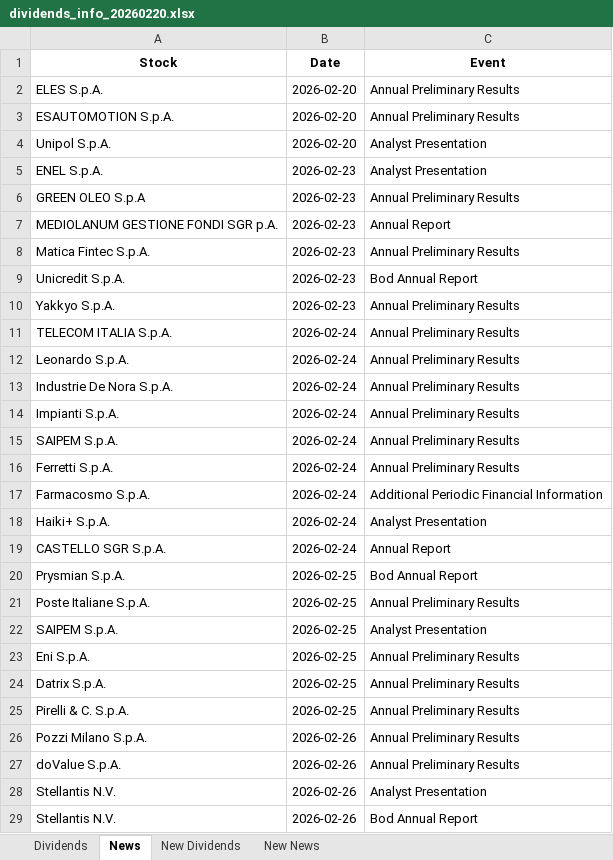
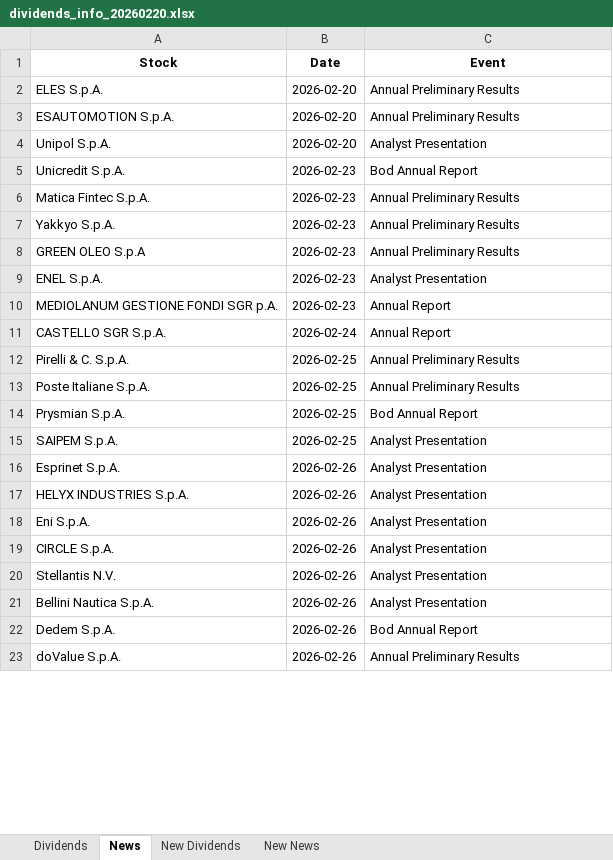
Before and after one commit to pattuallo/pattuallo.github.io, an Excel workbook: data/dividends_info_20260220.xlsx, sheet News, drawn as a sheet; only a part is shown; values as stored, in another font and other column widths than the file's, no borders; removed rows and columns are numbered as before the commit, all else as after; the diff covers the shown part only; the diff names each change by its address in the sheet, - before the commit and + after, or states it on an @@ line.

Commit message:
Update dashboard and data [skip ci]

```diff
--- a/data/dividends_info_20260220.xlsx (sheet News)
+++ b/data/dividends_info_20260220.xlsx (sheet News)
@@ row 9 moved to row 5: Unicredit S.p.A. @@
@@ row 8 moved to row 6: Matica Fintec S.p.A. @@
@@ row 10 moved to row 7: Yakkyo S.p.A. @@
@@ row 6 moved to row 8: GREEN OLEO S.p.A @@
-row 11: TELECOM ITALIA S.p.A. | 2026-02-24 | Annual Preliminary Results
-row 12: Leonardo S.p.A. | 2026-02-24 | Annual Preliminary Results
-row 13: Industrie De Nora S.p.A. | 2026-02-24 | Annual Preliminary Results
-row 14: Impianti S.p.A. | 2026-02-24 | Annual Preliminary Results
-row 15: SAIPEM S.p.A. | 2026-02-24 | Annual Preliminary Results
-row 16: Ferretti S.p.A. | 2026-02-24 | Annual Preliminary Results
-row 17: Farmacosmo S.p.A. | 2026-02-24 | Additional Periodic Financial Information
-row 18: Haiki+ S.p.A. | 2026-02-24 | Analyst Presentation
@@ row 25 moved to row 12: Pirelli & C. S.p.A. @@
@@ row 21 moved to row 13: Poste Italiane S.p.A. @@
@@ row 39 moved to row 16: Esprinet S.p.A. @@
@@ row 38 moved to row 17: HELYX INDUSTRIES S.p.A. @@
-B18 (Date): 2026-02-25
+B18 (Date): 2026-02-26
-C18 (Event): Annual Preliminary Results
+C18 (Event): Analyst Presentation
-row 24: Datrix S.p.A. | 2026-02-25 | Annual Preliminary Results
@@ row 42 moved to row 19: CIRCLE S.p.A. @@
@@ row 28 moved to row 20: Stellantis N.V. @@
-A21 (Stock): Pozzi Milano S.p.A.
+A21 (Stock): Bellini Nautica S.p.A.
-C21 (Event): Annual Preliminary Results
+C21 (Event): Analyst Presentation
@@ row 41 moved to row 22: Dedem S.p.A. @@
-row 29: Stellantis N.V. | 2026-02-26 | Bod Annual Report
```
Also changed, not shown: 30 removed rows, 94 moved rows and 13 edited cells elsewhere in this sheet, sheet New Dividends, sheet Dividends, sheet New News, 1 other file.
